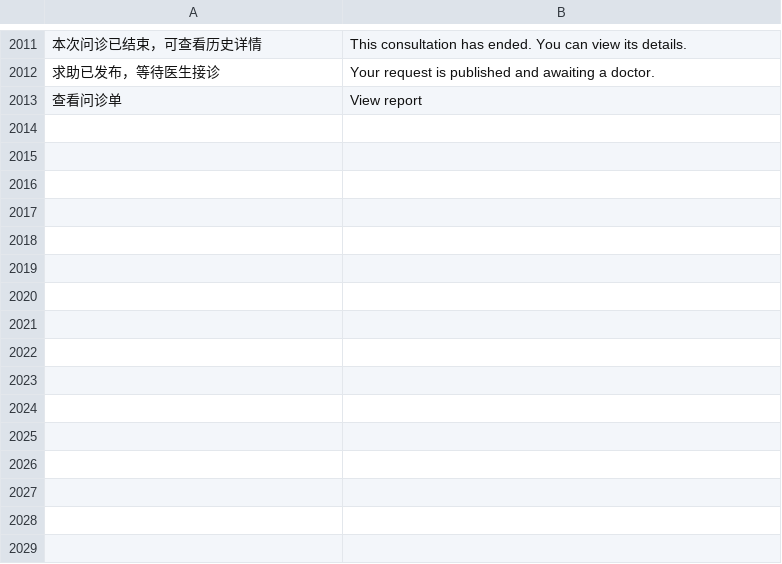
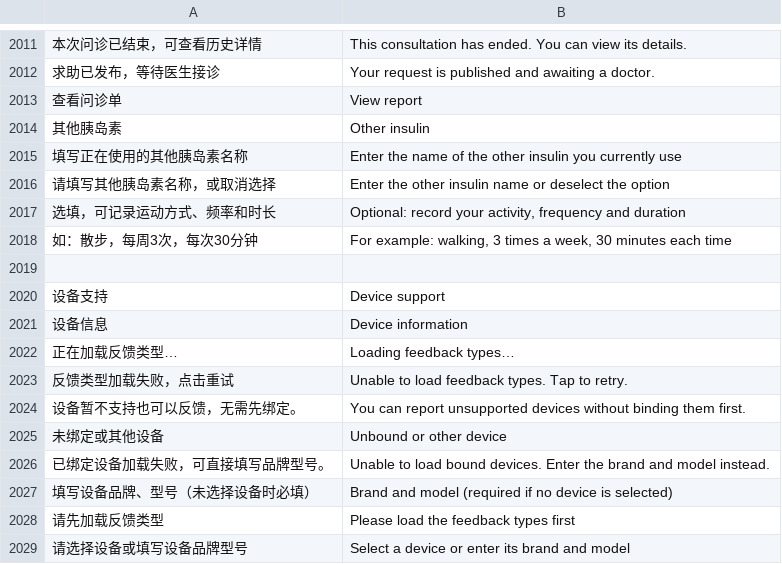
Before and after one commit to xiaoyejinjier/GlucoPilot-frontend, a TSV file: tools/i18n/en.tsv, drawn as a sheet; only a part is shown, gaps mark what is left out; the diff names each change by its address in the sheet, - before the commit and + after, or states it on an @@ line.

Commit message:
feat(miniprogram): improve feedback profile and article view updates

```diff
--- a/tools/i18n/en.tsv
+++ b/tools/i18n/en.tsv
+row 2014: 其他胰岛素 | Other insulin
+row 2015: 填写正在使用的其他胰岛素名称 | Enter the name of the other insulin you currently use
+row 2016: 请填写其他胰岛素名称，或取消选择 | Enter the other insulin name or deselect the option
+row 2017: 选填，可记录运动方式、频率和时长 | Optional: record your activity, frequency and duration
+row 2018: 如：散步，每周3次，每次30分钟 | For example: walking, 3 times a week, 30 minutes each time
+row 2019: (empty)
+row 2020: 设备支持 | Device support
+row 2021: 设备信息 | Device information
+row 2022: 正在加载反馈类型… | Loading feedback types…
+row 2023: 反馈类型加载失败，点击重试 | Unable to load feedback types. Tap to retry.
+row 2024: 设备暂不支持也可以反馈，无需先绑定。 | You can report unsupported devices without binding them first.
+row 2025: 未绑定或其他设备 | Unbound or other device
+row 2026: 已绑定设备加载失败，可直接填写品牌型号。 | Unable to load bound devices. Enter the brand and model instead.
+row 2027: 填写设备品牌、型号（未选择设备时必填） | Brand and model (required if no device is selected)
+row 2028: 请先加载反馈类型 | Please load the feedback types first
+row 2029: 请选择设备或填写设备品牌型号 | Select a device or enter its brand and model
```
Also changed, not shown: 20 other files.
